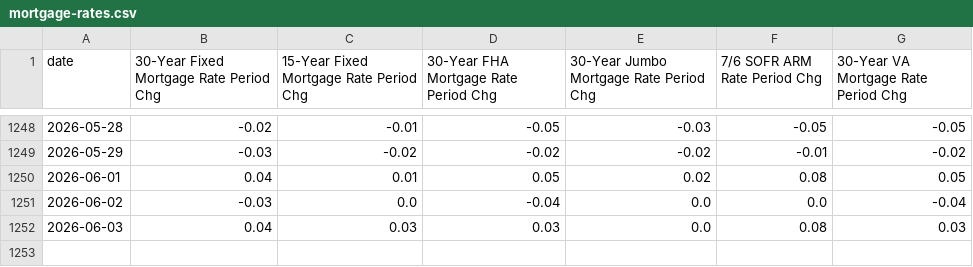
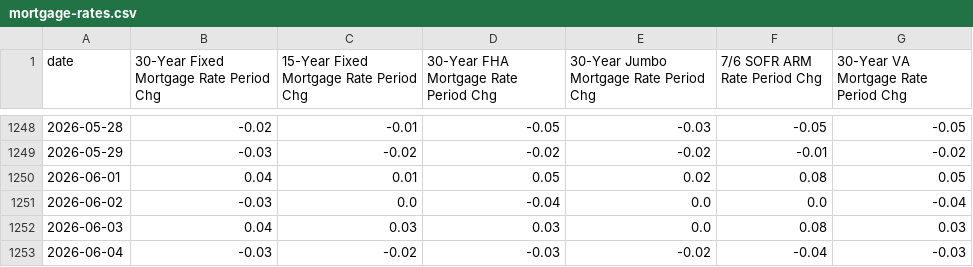
Before and after one commit to mikesimonsen/econ-data, a CSV file: sheets_data_calcs/period/mortgage-rates.csv, drawn as a sheet; only a part is shown, gaps mark what is left out.

Commit message:
data: update sheets export 2026-06-04

```diff
--- a/sheets_data_calcs/period/mortgage-rates.csv
+++ b/sheets_data_calcs/period/mortgage-rates.csv
@@ -1252 +1252,2 @@ date,30-Year Fixed Mortgage Rate Period Chg,15-Year Fixed Mortgage Rate Period C
 2026-06-03,0.04,0.03,0.03,0.0,0.08,0.03
+2026-06-04,-0.03,-0.02,-0.03,-0.02,-0.04,-0.03
```
Also changed, not shown: sheets_data/mortgage-rates.csv, sheets_data/realtor-dot-com.csv, 14 other files.
